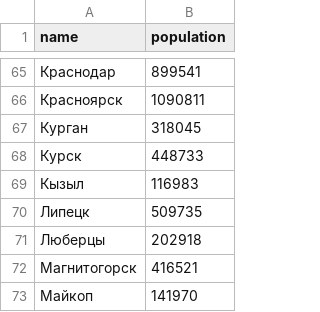
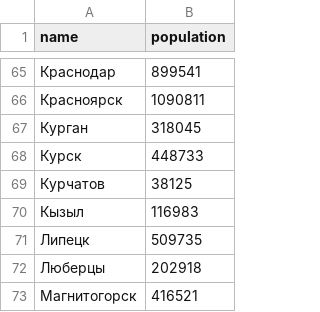
Before and after one commit to culebron/buslanes.ru, a CSV file: calc/src/city-population.csv, drawn as a sheet; only a part is shown, gaps mark what is left out; the shorter side is filled out with more unchanged rows.

```diff
--- a/calc/src/city-population.csv
+++ b/calc/src/city-population.csv
@@ -68,2 +68,3 @@ name,population
 Курск,448733
+Курчатов,38125
 Кызыл,116983
```
Also changed, not shown: 6 other files.
